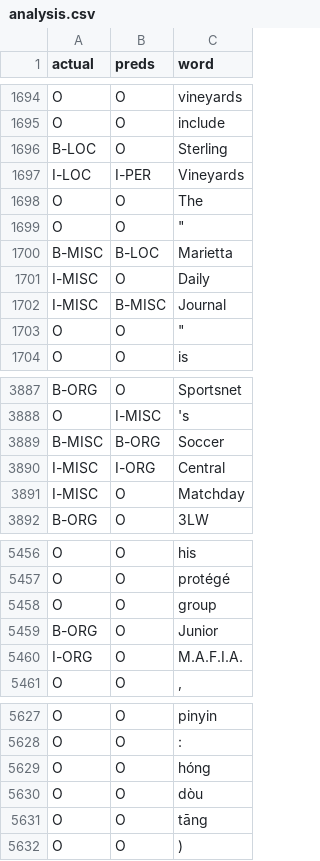
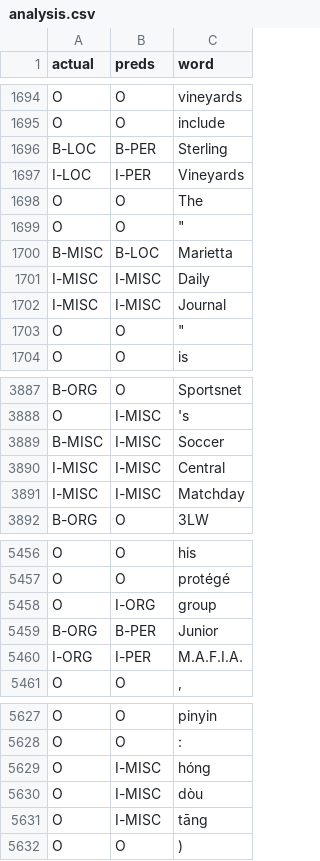
Before and after one commit to chadyu9/cs-4740, a CSV file: HW 1/analysis.csv, drawn as a sheet; only a part is shown, gaps mark what is left out; the diff covers the shown part only.

```diff
--- a/HW 1/analysis.csv
+++ b/HW 1/analysis.csv
@@ -1695,3 +1695,3 @@ O,O,vineyards
 O,O,include
-B-LOC,O,Sterling
+B-LOC,B-PER,Sterling
 I-LOC,I-PER,Vineyards
@@ -1700,4 +1700,4 @@ O,O,""""
 B-MISC,B-LOC,Marietta
-I-MISC,O,Daily
-I-MISC,B-MISC,Journal
+I-MISC,I-MISC,Daily
+I-MISC,I-MISC,Journal
 O,O,""""
@@ -3888,5 +3888,5 @@ B-ORG,O,Sportsnet
 O,I-MISC,'s
-B-MISC,B-ORG,Soccer
-I-MISC,I-ORG,Central
-I-MISC,O,Matchday
+B-MISC,I-MISC,Soccer
+I-MISC,I-MISC,Central
+I-MISC,I-MISC,Matchday
 B-ORG,O,3LW
@@ -5457,5 +5457,5 @@ O,O,his
 O,O,protégé
-O,O,group
-B-ORG,O,Junior
-I-ORG,O,M.A.F.I.A.
+O,I-ORG,group
+B-ORG,B-PER,Junior
+I-ORG,I-PER,M.A.F.I.A.
 O,O,","
@@ -5628,5 +5628,5 @@ O,O,pinyin
 O,O,:
-O,O,hóng
-O,O,dòu
-O,O,tāng
+O,I-MISC,hóng
+O,I-MISC,dòu
+O,I-MISC,tāng
 O,O,)
```
Also changed, not shown: 1 added row, 1 removed row and 78 edited cells elsewhere in this file, 1 other file.
